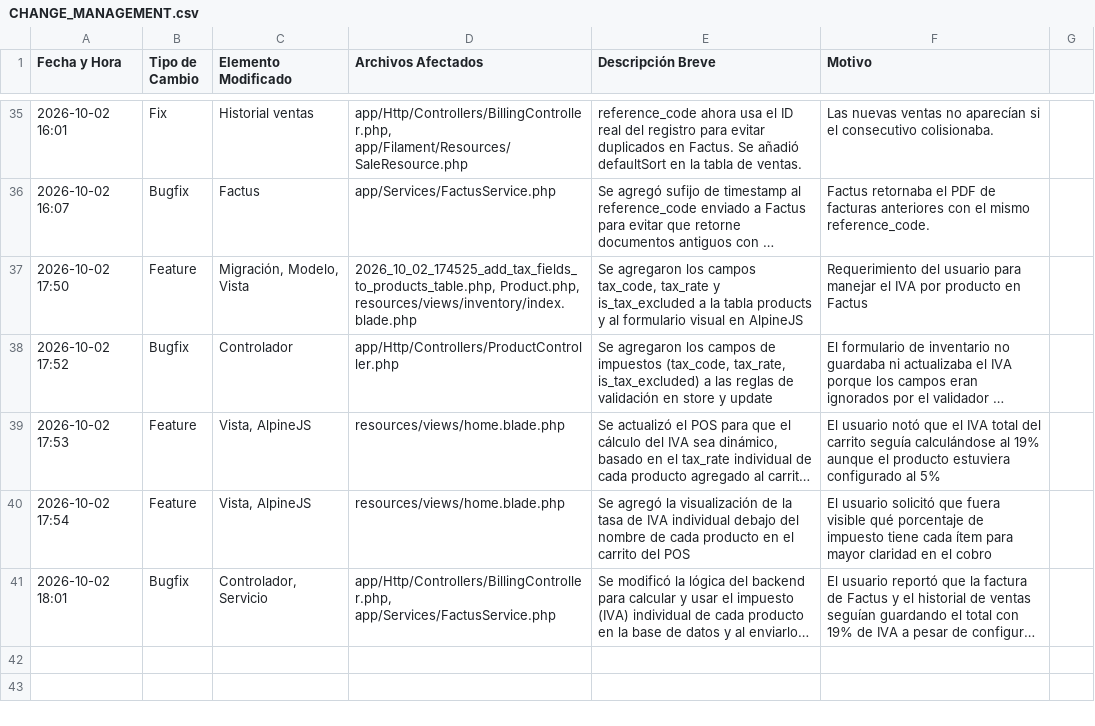
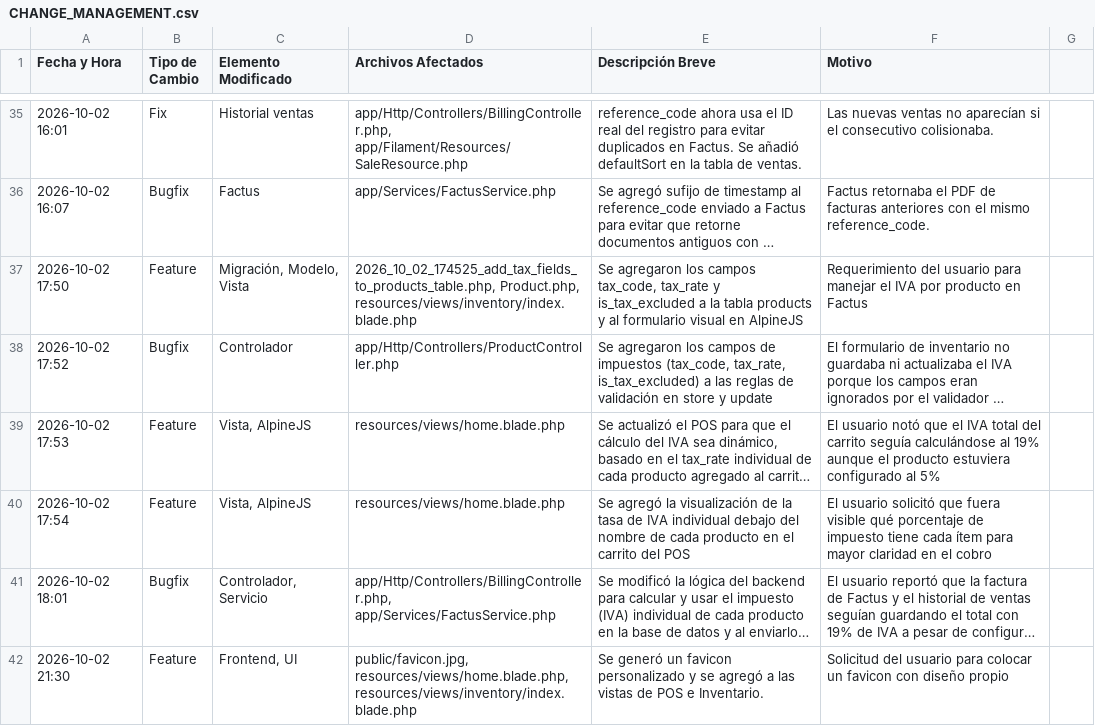
Before and after one commit to HayderFino/E_comerce, a CSV file: CHANGE_MANAGEMENT.csv, drawn as a sheet; only a part is shown, gaps mark what is left out; long unchanged cells end in …; the diff names each change by its address in the sheet, - before the commit and + after, or states it on an @@ line.

Commit message:
feat: add custom favicon to POS and inventory views

```diff
--- a/CHANGE_MANAGEMENT.csv
+++ b/CHANGE_MANAGEMENT.csv
+row 42: 2026-10-02 21:30 | Feature | Frontend, UI | public/favicon.jpg, resources/views/home.blade.php, resources/views/inventory/index.blade.php | Se generó un favicon personalizado y se agregó a las vistas de POS e Inventario. | Solicitud del usuario para colocar un favicon con diseño propio
```
Also changed, not shown: 3 other files.
